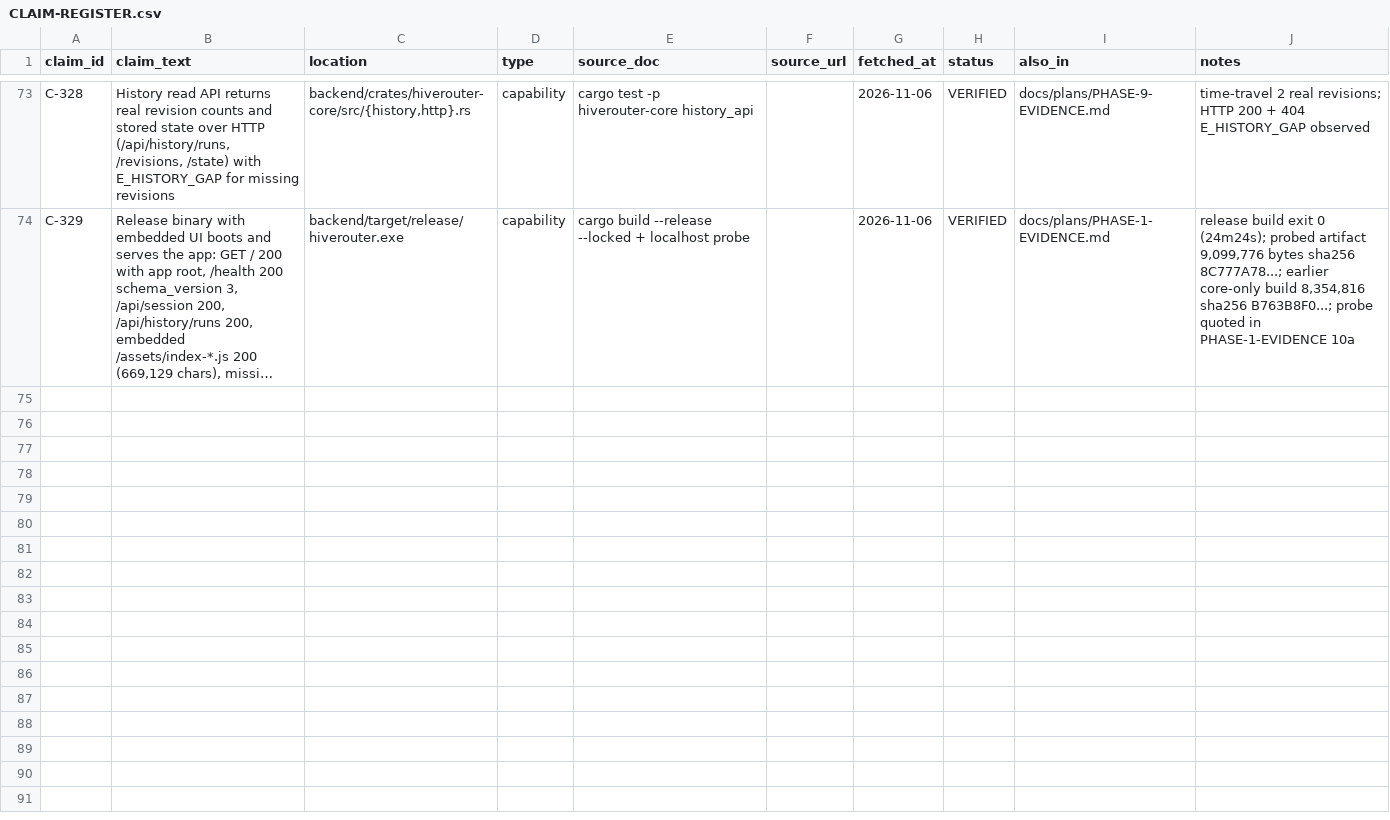
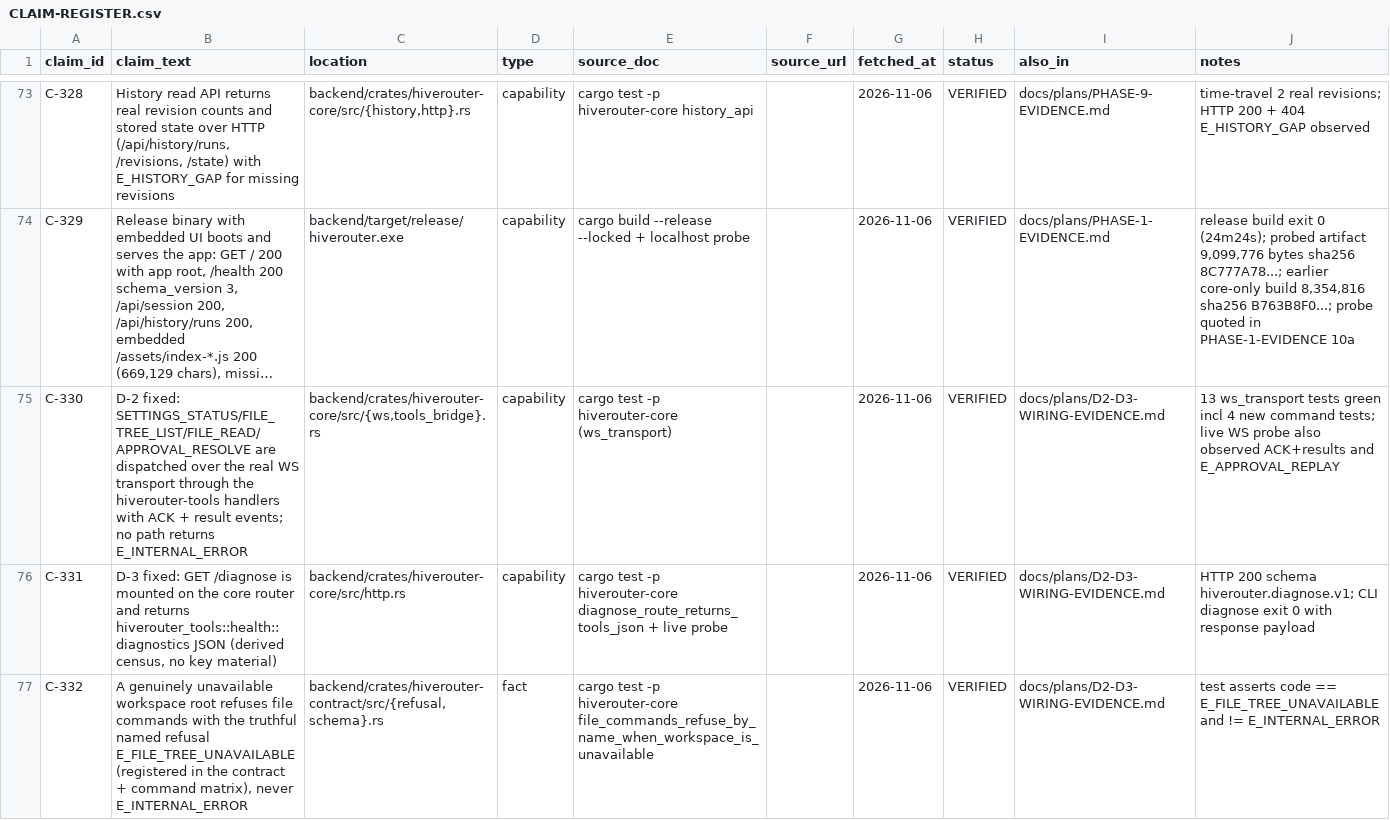
Before and after one commit to RodneyDanger1/HIVEMINDPRESERVE, a CSV file: docs/claims/CLAIM-REGISTER.csv, drawn as a sheet; only a part is shown, gaps mark what is left out; long unchanged cells end in …; the diff covers the shown part only; the diff names each change by its address in the sheet, - before the commit and + after, or states it on an @@ line.

Commit message:
fix D-2/D-3: wire tools commands into WS dispatch, mount live /diagnose
- D-2: SETTINGS_STATUS/FILE_TREE_LIST/FILE_READ/APPROVAL_RESOLVE now dispatch through hiverouter-tools handlers with ACK + result events; truthful named refusals (E_FILE_TREE_UNAVAILABLE, E_APPROVAL_REPLAY, E_PATH_*) replace E_INTERNAL_ERROR
- D-3: GET /diagnose mounted via tools::health::diagnostics; CLI diagnose returns JSON exit 0
- core: Database::with_connection_refusal preserves tools refusals; --workspace-root config; tools_bridge module
- contract: E_FILE_TREE_UNAVAILABLE registered in refusal table + command matrix; UI-COMMANDS-v1 §5 updated
- tests: core 83 passed (ws_transport 13, http_boot 6), tools 78 passed; TEST_EXIT=0
- release: cargo build --release --locked exit 0; hiverouter.exe sha256 DE676AFB..., cli 51E1ABA6...
- live probe: HTTP/diagnose/CLI/WS four commands + approval resolve/replay all observed green

```diff
--- a/docs/claims/CLAIM-REGISTER.csv
+++ b/docs/claims/CLAIM-REGISTER.csv
+row 75: C-330 | D-2 fixed: SETTINGS_STATUS/FILE_TREE_LIST/FILE_READ/APPROVAL_RESOLVE are dispatched over the real WS transport through the hiverouter-tools handlers with ACK + result events; no path returns E_INTERNAL_ERROR | backend/crates/hiverouter-core/src/{ws,tools_bridge}.rs | capability | cargo test -p hiverouter-core (ws_transport) |  | 2026-11-06 | VERIFIED | docs/plans/D2-D3-WIRING-EVIDENCE.md | 13 ws_transport tests green incl 4 new command tests; live WS probe also observed ACK+results and E_APPROVAL_REPLAY
+row 76: C-331 | D-3 fixed: GET /diagnose is mounted on the core router and returns hiverouter_tools::health::diagnostics JSON (derived census, no key material) | backend/crates/hiverouter-core/src/http.rs | capability | cargo test -p hiverouter-core diagnose_route_returns_tools_json + live probe |  | 2026-11-06 | VERIFIED | docs/plans/D2-D3-WIRING-EVIDENCE.md | HTTP 200 schema hiverouter.diagnose.v1; CLI diagnose exit 0 with response payload
+row 77: C-332 | A genuinely unavailable workspace root refuses file commands with the truthful named refusal E_FILE_TREE_UNAVAILABLE (registered in the contract + command matrix), never E_INTERNAL_ERROR | backend/crates/hiverouter-contract/src/{refusal,schema}.rs | fact | cargo test -p hiverouter-core file_commands_refuse_by_name_when_workspace_is_unavailable |  | 2026-11-06 | VERIFIED | docs/plans/D2-D3-WIRING-EVIDENCE.md | test asserts code == E_FILE_TREE_UNAVAILABLE and != E_INTERNAL_ERROR
```
Also changed, not shown: 3 added rows elsewhere in this file, 15 other files.
